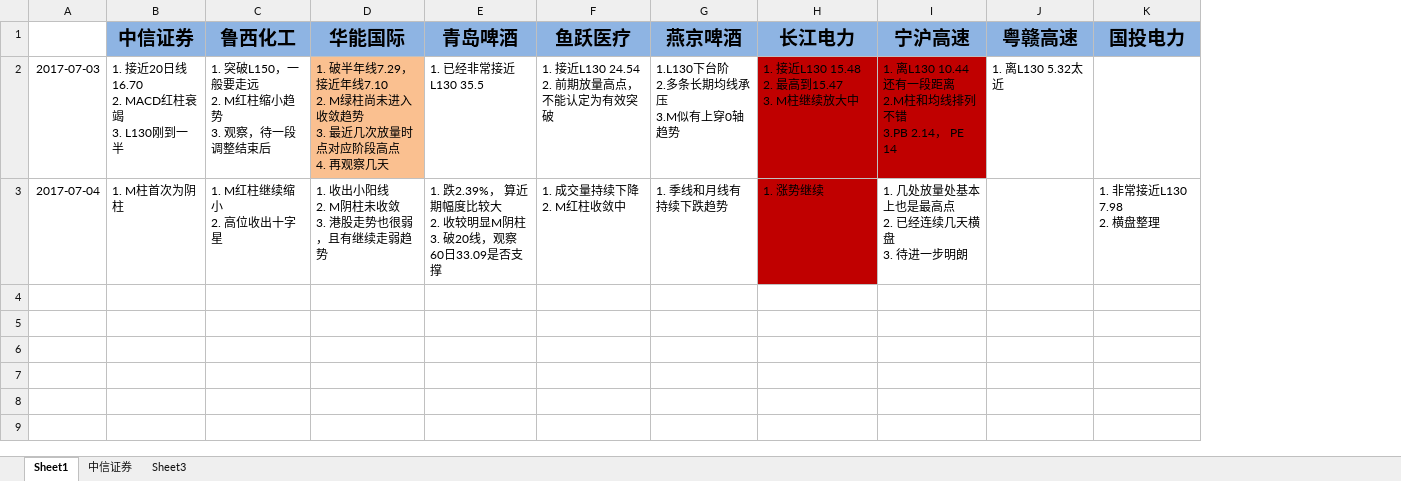
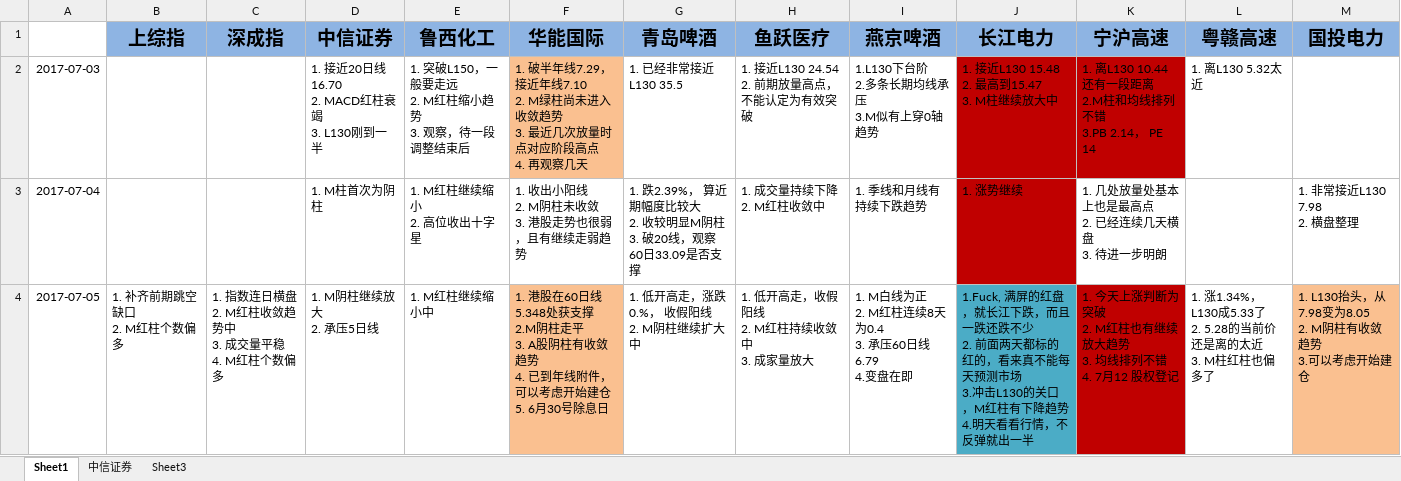
Before and after one commit to waterstonemf/Stock, an Excel workbook: screensots/Daily.xlsx, sheet Sheet1, drawn as a sheet; values as stored, in another font and other column widths than the file's, no borders; ↵ is a line break in a cell; the diff names each change by its address in the sheet, - before the commit and + after, or states it on an @@ line.

Commit message:
daily 07-05

```diff
--- a/screensots/Daily.xlsx (sheet Sheet1)
+++ b/screensots/Daily.xlsx (sheet Sheet1)
+column B (上综指), empty
+column C (深成指), empty
+row 4: 2017-07-05 | 1. 补齐前期跳空缺口 ↵ 2. M红柱个数偏多 | 1. 指数连日横盘 ↵ 2. M红柱收敛趋势中 ↵ 3. 成交量平稳 ↵ 4. M红柱个数偏多 | 1. M阴柱继续放大 ↵ 2. 承压5日线 | 1. M红柱继续缩小中 | 1. 港股在60日线5.348处获支撑 ↵ 2.M阴柱走平 ↵ 3. A股阴柱有收敛趋势 ↵ 4. 已到年线附件，可以考虑开始建仓 ↵ 5. 6月30号除息日 | 1. 低开高走，涨跌0.%， 收假阳线 ↵ 2. M阴柱继续扩大中 | 1. 低开高走，收假阳线 ↵ 2. M红柱持续收敛中 ↵ 3. 成家量放大 | 1. M白线为正 ↵ 2. M红柱连续8天为0.4 ↵ 3. 承压60日线6.79 ↵ 4.变盘在即 | 1.Fuck, 满屏的红盘，就长江下跌，而且一跌还跌不少 ↵ 2. 前面两天都标的红的，看来真不能每天预测市场 ↵ 3.冲击L130的关口，M红柱有下降趋势 ↵ 4.明天看看行情，不反弹就出一半 | 1. 今天上涨判断为突破 ↵ 2. M红柱也有继续放大趋势 ↵ 3. 均线排列不错 ↵ 4. 7月12 股权登记 | 1. 涨1.34%，L130成5.33了 ↵ 2. 5.28的当前价还是离的太近 ↵ 3. M柱红柱也偏多了 | 1. L130抬头，从7.98变为8.05 ↵ 2. M阴柱有收敛趋势 ↵ 3.可以考虑开始建仓
```
